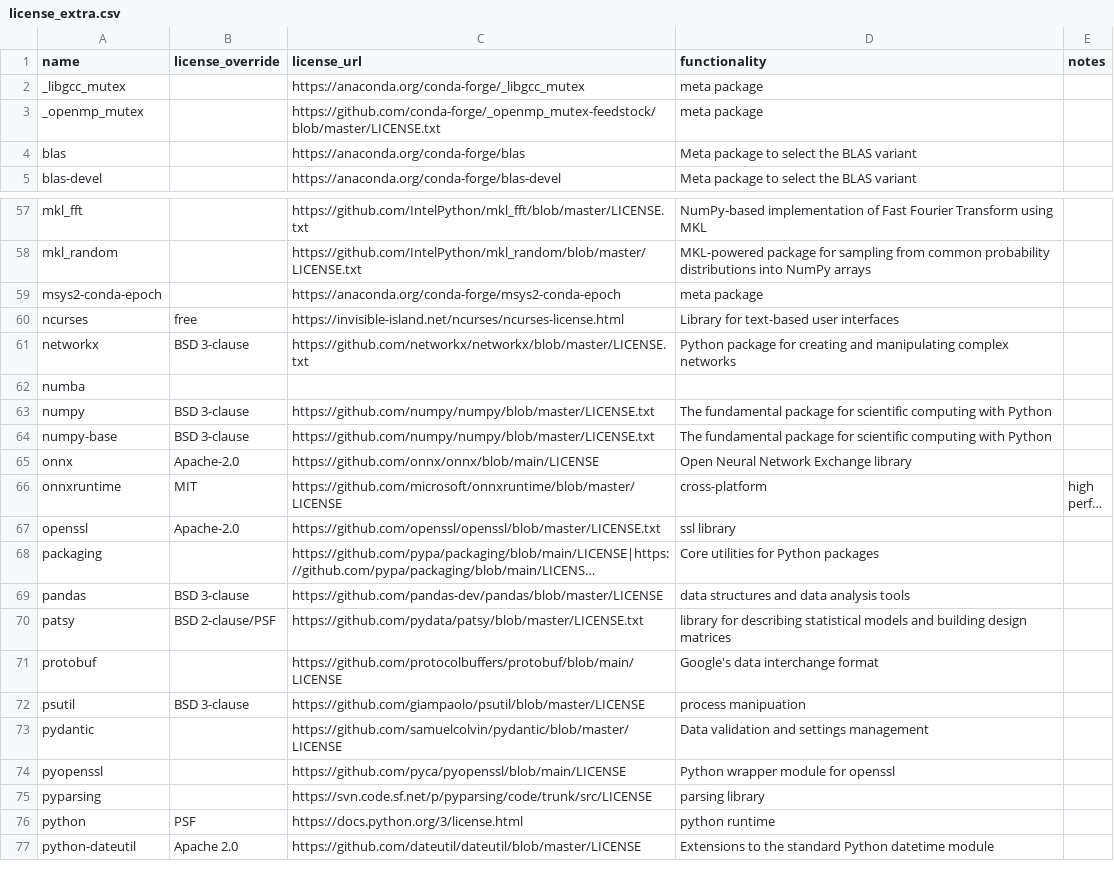
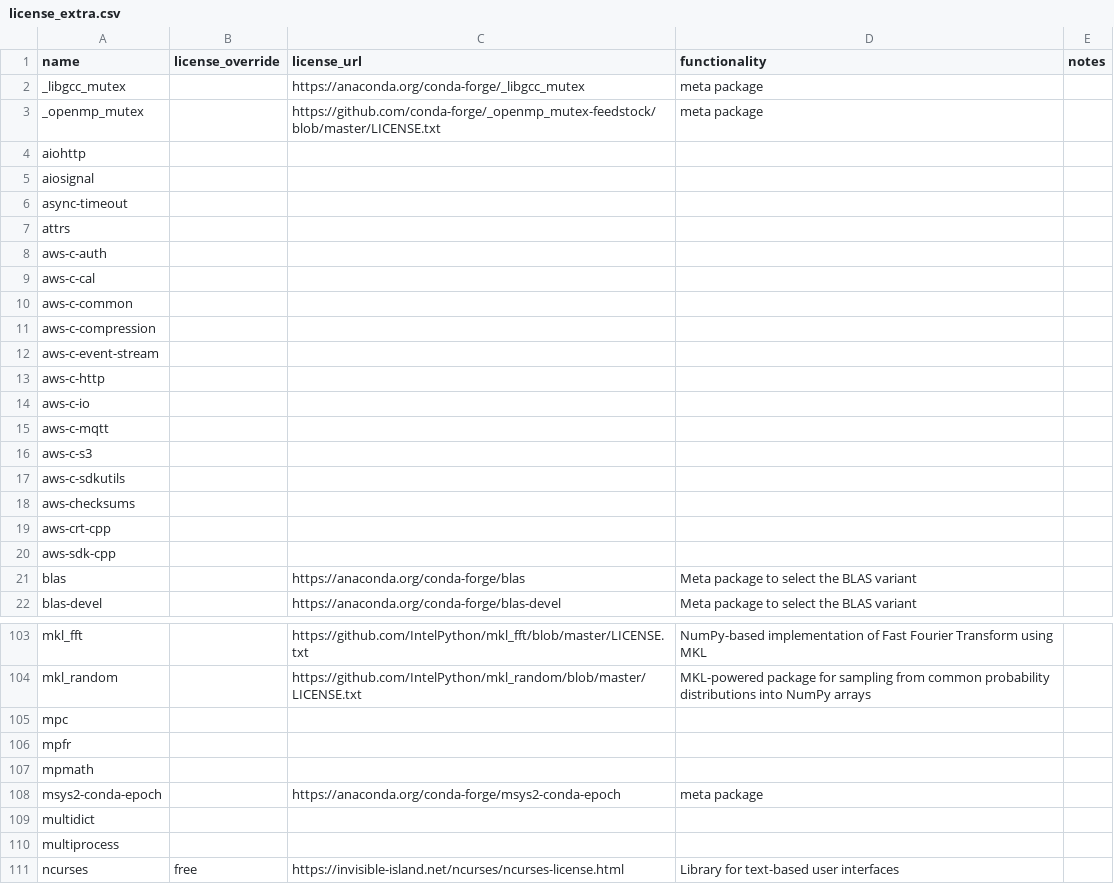
Before and after one commit to splunk/Splunk-python-for-scientific-computing, a CSV file: tools/license_extra.csv, drawn as a sheet; only a part is shown, gaps mark what is left out; the shorter side is filled out with more unchanged rows; long unchanged cells end in …; the diff covers the shown part only; the diff names each change by its address in the sheet, - before the commit and + after, or states it on an @@ line.

```diff
--- a/tools/license_extra.csv
+++ b/tools/license_extra.csv
+row 4: aiohttp
+row 5: aiosignal
+row 6: async-timeout
+row 7: attrs
+row 8: aws-c-auth
+row 9: aws-c-cal
+row 10: aws-c-common
+row 11: aws-c-compression
+row 12: aws-c-event-stream
+row 13: aws-c-http
+row 14: aws-c-io
+row 15: aws-c-mqtt
+row 16: aws-c-s3
+row 17: aws-c-sdkutils
+row 18: aws-checksums
+row 19: aws-crt-cpp
+row 20: aws-sdk-cpp
+row 105: mpc
+row 106: mpfr
+row 107: mpmath
+row 109: multidict
+row 110: multiprocess
```
Also changed, not shown: 41 added rows elsewhere in this file, 7 other files.
